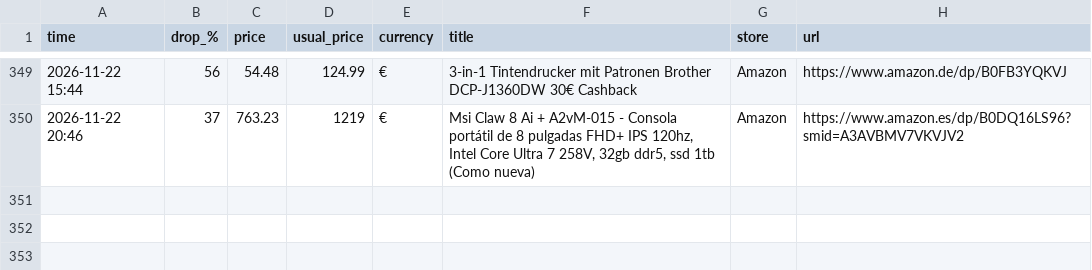
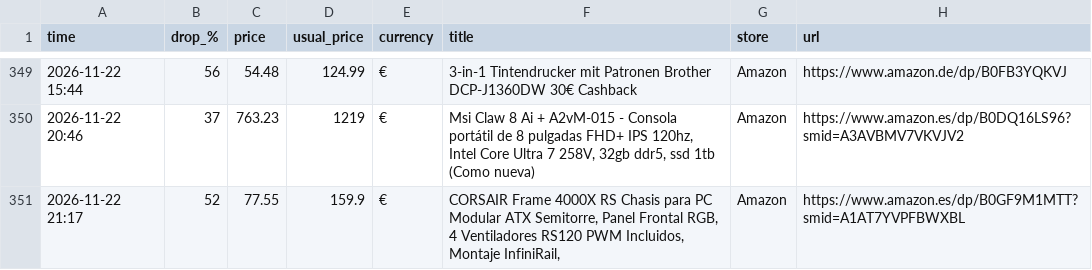
Before and after one commit to investinginfosec-png/deal-scanner, a CSV file: found_deals.csv, drawn as a sheet; only a part is shown, gaps mark what is left out.

```diff
--- a/found_deals.csv
+++ b/found_deals.csv
@@ -350 +350,2 @@
 2026-11-22 20:46,37,763.23,1219,€,"Msi Claw 8 Ai + A2vM-015 - Consola portátil de 8 pulgadas FHD+ IPS 120hz, Intel Core Ultra 7 258V, 32gb ddr5, ssd 1tb (Como nueva)",Amazon,https://www.amazon.es/dp/B0DQ16LS96?smid=A3AVBMV7VKVJV2
+2026-11-22 21:17,52,77.55,159.9,€,"CORSAIR Frame 4000X RS Chasis para PC Modular ATX Semitorre, Panel Frontal RGB, 4 Ventiladores RS120 PWM Incluidos, Montaje InfiniRail,",Amazon,https://www.amazon.es/dp/B0GF9M1MTT?smid=A1AT7YVPFBWXBL
```
Also changed, not shown: 3 other files.
